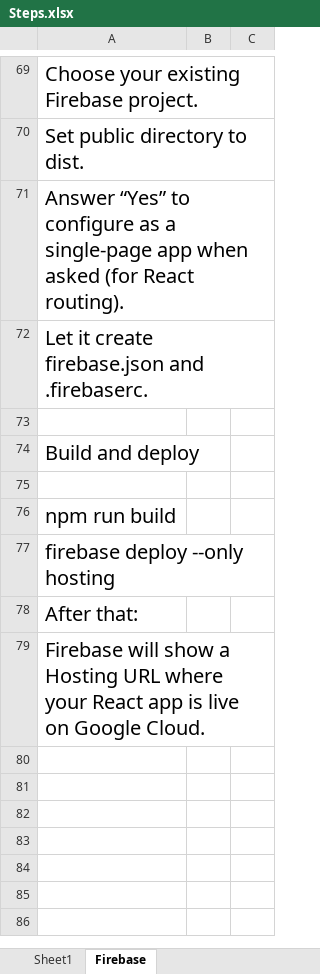
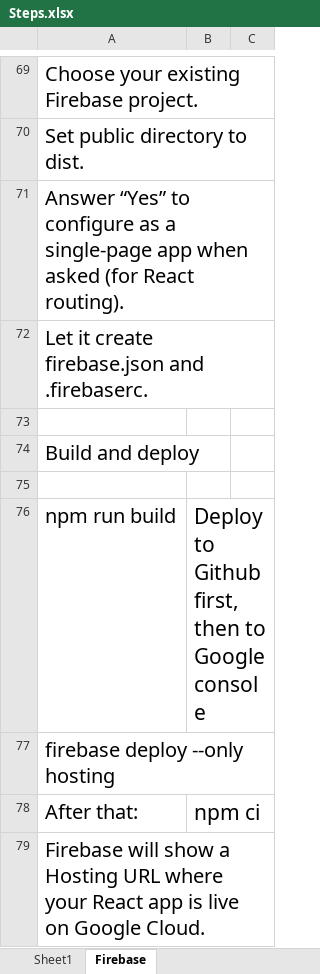
Before and after one commit to heinrichwest/snagsandprojectmanagement, an Excel workbook: Steps.xlsx, sheet Firebase, drawn as a sheet; only a part is shown, gaps mark what is left out; values as stored, in another font and other column widths than the file's, no borders; charts and pictures not drawn; the diff names each change by its address in the sheet, - before the commit and + after, or states it on an @@ line.

```diff
--- a/Steps.xlsx (sheet Firebase)
+++ b/Steps.xlsx (sheet Firebase)
-B76: (empty)
+B76: Deploy to Github first, then to Google console
-B78: (empty)
+B78: npm ci
```
Also changed, not shown: 6 other files.
